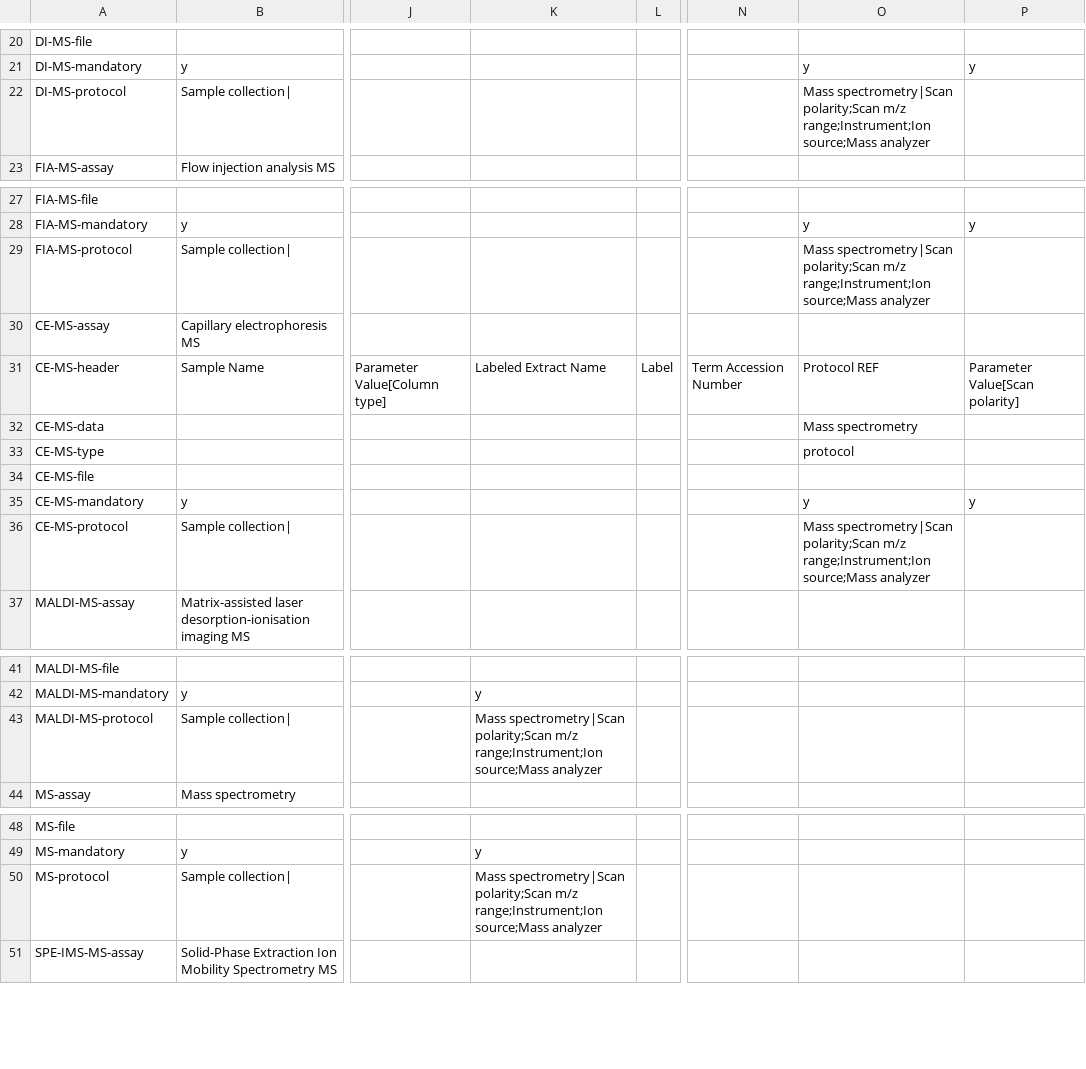
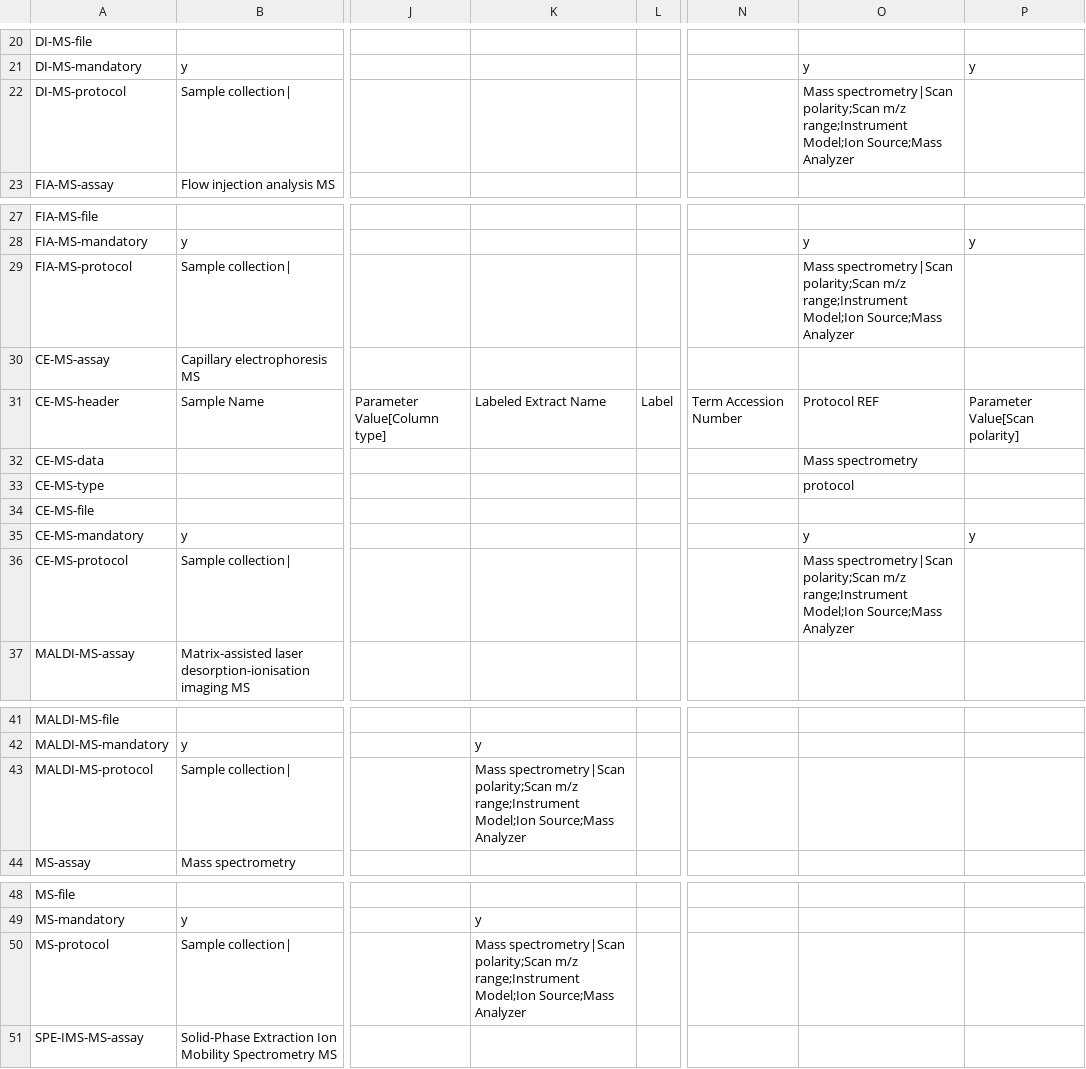
Before and after one commit to ISA-tools/isa-api, a TSV file: isatools/net/resources/mtbls/MetaboLightsAssayMaster.tsv, drawn as a sheet; only a part is shown, gaps mark what is left out; the diff covers the shown part only; the diff names each change by its address in the sheet, - before the commit and + after, or states it on an @@ line.

```diff
--- a/isatools/net/resources/mtbls/MetaboLightsAssayMaster.tsv
+++ b/isatools/net/resources/mtbls/MetaboLightsAssayMaster.tsv
-O22: …polarity;Scan m/z range;Instrument;Ion source;Mass analyzer
+O22: …polarity;Scan m/z range;Instrument Model;Ion Source;Mass Analyzer
-O29: …polarity;Scan m/z range;Instrument;Ion source;Mass analyzer
+O29: …polarity;Scan m/z range;Instrument Model;Ion Source;Mass Analyzer
-O36: …polarity;Scan m/z range;Instrument;Ion source;Mass analyzer
+O36: …polarity;Scan m/z range;Instrument Model;Ion Source;Mass Analyzer
-K43: …polarity;Scan m/z range;Instrument;Ion source;Mass analyzer
+K43: …polarity;Scan m/z range;Instrument Model;Ion Source;Mass Analyzer
-K50: …polarity;Scan m/z range;Instrument;Ion source;Mass analyzer
+K50: …polarity;Scan m/z range;Instrument Model;Ion Source;Mass Analyzer
```
Also changed, not shown: 15 edited cells elsewhere in this file, 22 other files.
